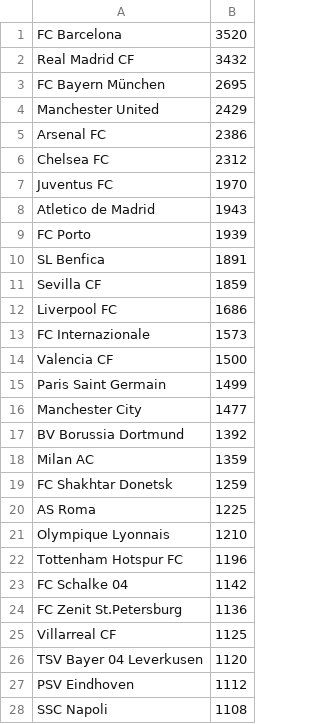
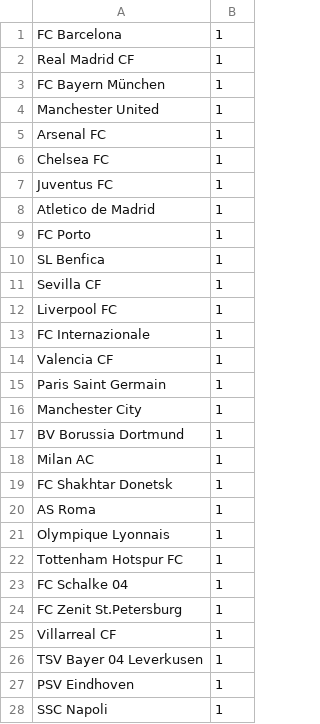
Before and after one commit to CodecoolMSC2016/Tippmix-Indian_Programmers, a CSV file: Teams.csv, drawn as a sheet; only a part is shown; the diff covers the shown part only.

```diff
--- a/Teams.csv
+++ b/Teams.csv
@@ -1,28 +1,28 @@
-FC Barcelona	3520
-Real Madrid CF	3432
-FC Bayern München	2695
-Manchester United	2429
-Arsenal FC	2386
-Chelsea FC	2312
-Juventus FC	1970
-Atletico de Madrid	1943
-FC Porto	1939
-SL Benfica	1891
-Sevilla CF	1859
-Liverpool FC	1686
-FC Internazionale	1573
-Valencia CF	1500
-Paris Saint Germain	1499
-Manchester City	1477
-BV Borussia Dortmund	1392
-Milan AC	1359
-FC Shakhtar Donetsk	1259
-AS Roma	1225
-Olympique Lyonnais	1210
-Tottenham Hotspur FC	1196
-FC Schalke 04	1142
-FC Zenit St.Petersburg	1136
-Villarreal CF	1125
-TSV Bayer 04 Leverkusen	1120
-PSV Eindhoven	1112
-SSC Napoli	1108
+FC Barcelona	1
+Real Madrid CF	1
+FC Bayern München	1
+Manchester United	1
+Arsenal FC	1
+Chelsea FC	1
+Juventus FC	1
+Atletico de Madrid	1
+FC Porto	1
+SL Benfica	1
+Sevilla CF	1
+Liverpool FC	1
+FC Internazionale	1
+Valencia CF	1
+Paris Saint Germain	1
+Manchester City	1
+BV Borussia Dortmund	1
+Milan AC	1
+FC Shakhtar Donetsk	1
+AS Roma	1
+Olympique Lyonnais	1
+Tottenham Hotspur FC	1
+FC Schalke 04	1
+FC Zenit St.Petersburg	1
+Villarreal CF	1
+TSV Bayer 04 Leverkusen	1
+PSV Eindhoven	1
+SSC Napoli	1
```
Also changed, not shown: 22 edited cells elsewhere in this file, 1 other file.
